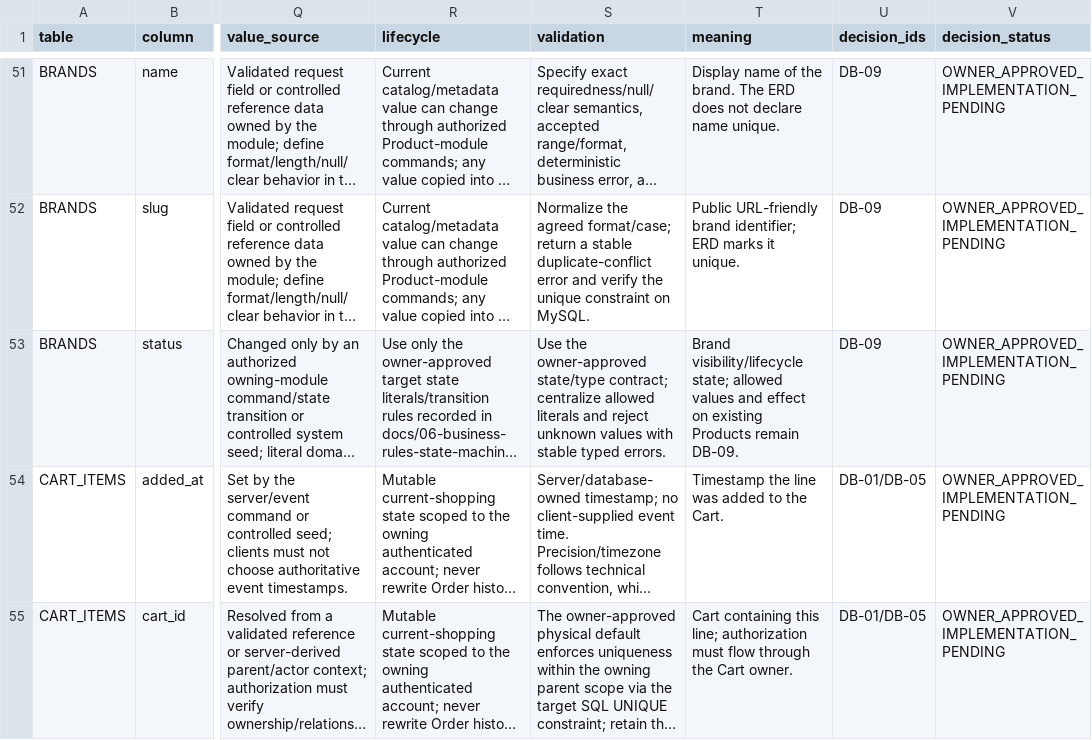
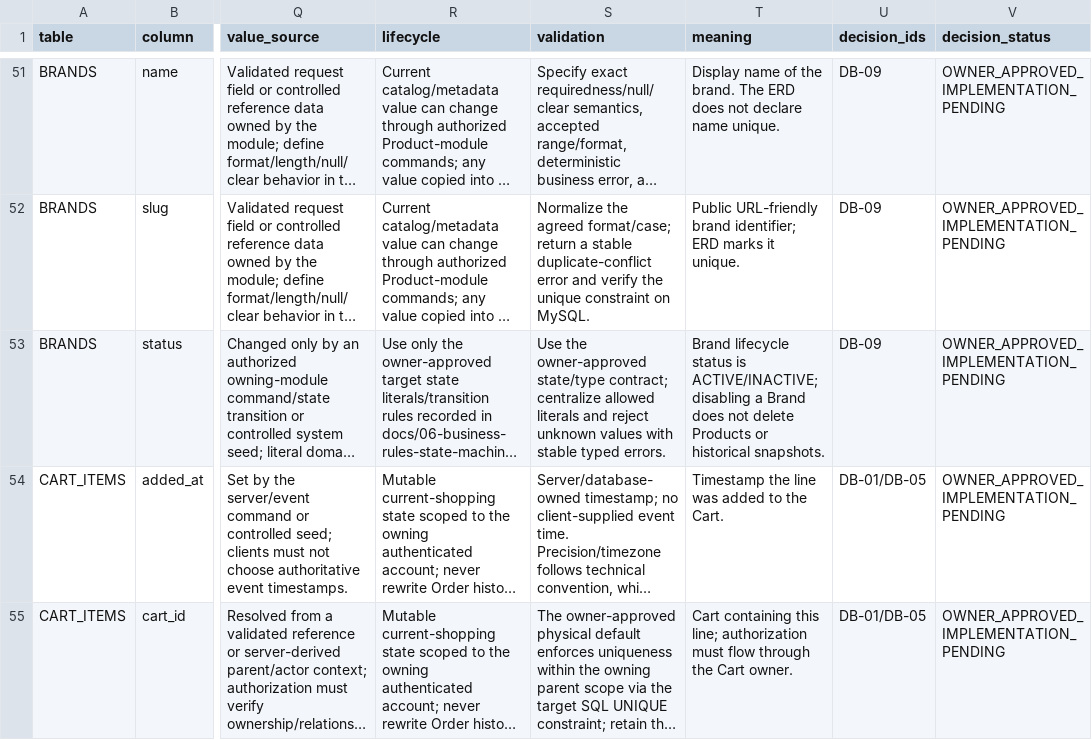
Before and after one commit to quangson2809/FIDO, a CSV file: docs/refactor-v2/p1/P1-data-dictionary.csv, drawn as a sheet; only a part is shown, gaps mark what is left out; long unchanged cells end in …; the diff covers the shown part only; the diff names each change by its address in the sheet, - before the commit and + after, or states it on an @@ line.

Commit message:
docs(p1): complete approved field lifecycle semantics

```diff
--- a/docs/refactor-v2/p1/P1-data-dictionary.csv
+++ b/docs/refactor-v2/p1/P1-data-dictionary.csv
-T53 (meaning): Brand visibility/lifecycle state; allowed values and effect on existing Products remain DB-09.
+T53 (meaning): Brand lifecycle status is ACTIVE/INACTIVE; disabling a Brand does not delete Products or historical snapshots.
```
Also changed, not shown: 39 edited cells elsewhere in this file.
